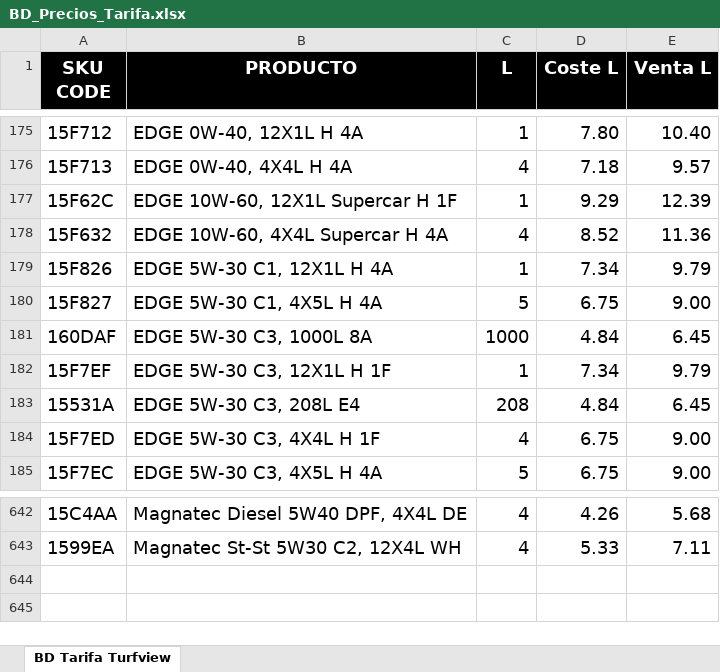
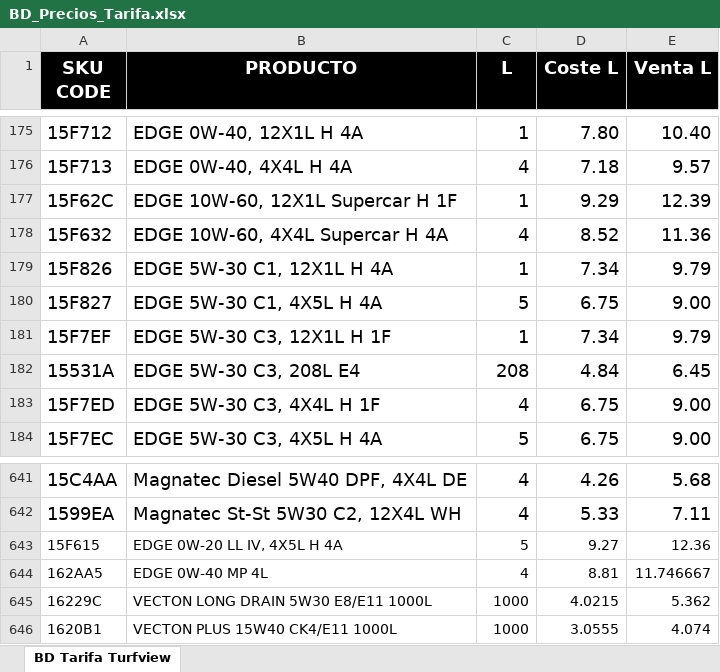
Before and after one commit to yakobarib/Castrol-Turfview-App, an Excel workbook: 3-Bases de Datos/BD_Precios_Tarifa.xlsx, sheet BD Tarifa Turfview, drawn as a sheet; only a part is shown, gaps mark what is left out; values as stored, in another font and other column widths than the file's, no borders; conditional formats and table styles not drawn; removed rows and columns are numbered as before the commit, all else as after; the diff names each change by its address in the sheet, - before the commit and + after, or states it on an @@ line.

```diff
--- a/3-Bases de Datos/BD_Precios_Tarifa.xlsx (sheet BD Tarifa Turfview)
+++ b/3-Bases de Datos/BD_Precios_Tarifa.xlsx (sheet BD Tarifa Turfview)
-row 181: 160DAF | EDGE 5W-30 C3, 1000L 8A | 1000 | 4.84 | 6.45
+row 643: 15F615 | EDGE 0W-20 LL IV, 4X5L H 4A | 5 | 9.27 | 12.36
+row 644: 162AA5 | EDGE 0W-40 MP 4L | 4 | 8.81 | 11.746667
+row 645: 16229C | VECTON LONG DRAIN 5W30 E8/E11 1000L | 1000 | 4.0215 | 5.362
+row 646: 1620B1 | VECTON PLUS 15W40 CK4/E11 1000L | 1000 | 3.0555 | 4.074
```
Also changed, not shown: 3-Bases de Datos/BD_SKU_Codes.xlsx, 2 other files.
